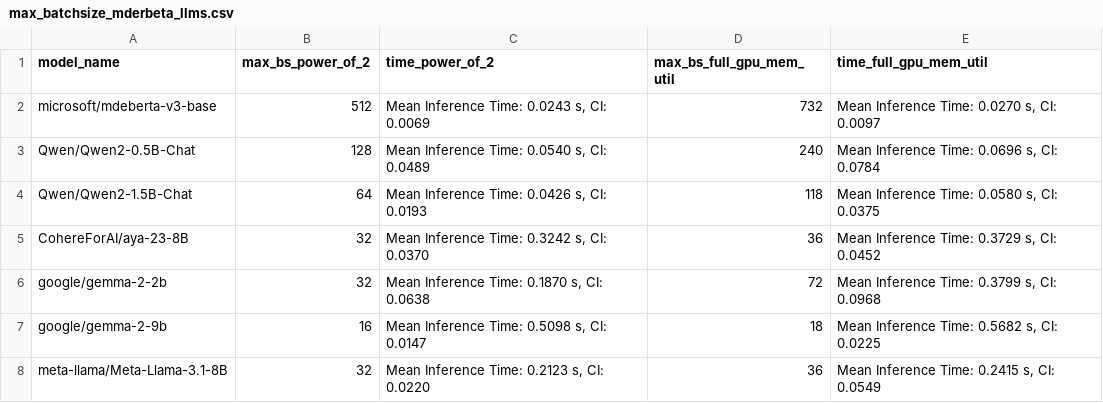
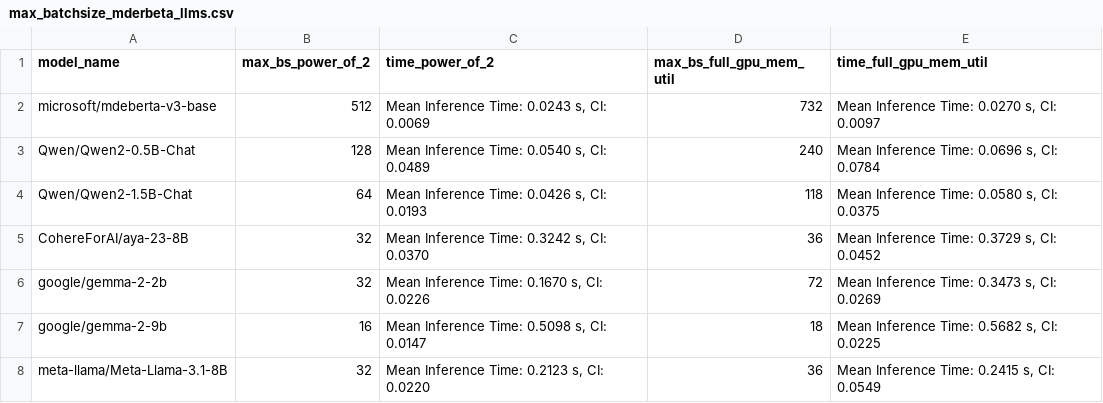
Before and after one commit to fazlicodes/UGRIP_MST, a CSV file: max_batchsize_mderbeta_llms.csv, drawn as a sheet.

Commit message:
updated values fro max bs

```diff
--- a/max_batchsize_mderbeta_llms.csv
+++ b/max_batchsize_mderbeta_llms.csv
@@ -5,3 +5,3 @@ Qwen/Qwen2-1.5B-Chat,64,"Mean Inference Time: 0.0426 s, CI: 0.0193",118, "Mean I
 CohereForAI/aya-23-8B,32,"Mean Inference Time: 0.3242 s, CI: 0.0370",36, "Mean Inference Time: 0.3729 s, CI: 0.0452"
-google/gemma-2-2b,32,"Mean Inference Time: 0.1870 s, CI: 0.0638",72,"Mean Inference Time: 0.3799 s, CI: 0.0968"
+google/gemma-2-2b,32,"Mean Inference Time: 0.1670 s, CI: 0.0226",72,"Mean Inference Time: 0.3473 s, CI: 0.0269"
 google/gemma-2-9b,16,"Mean Inference Time: 0.5098 s, CI: 0.0147",18,"Mean Inference Time: 0.5682 s, CI: 0.0225"
```
